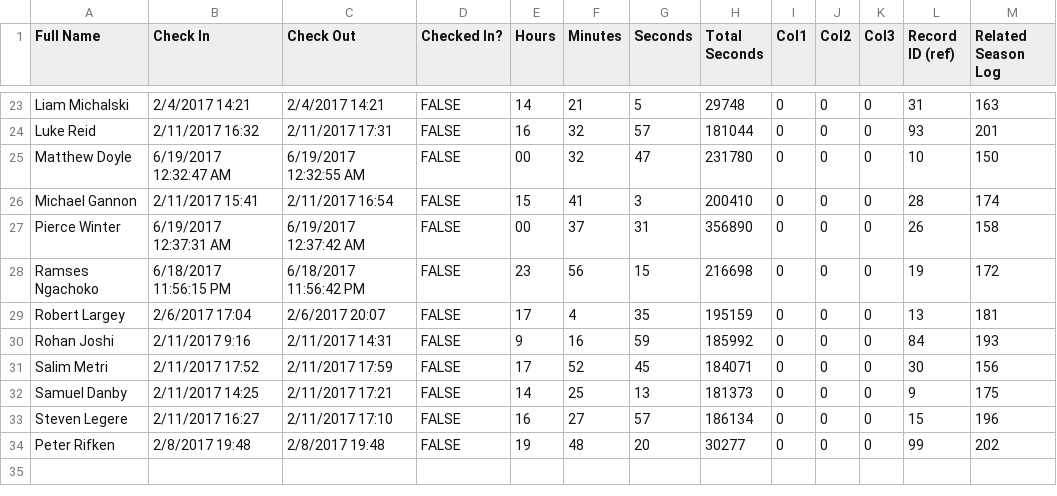
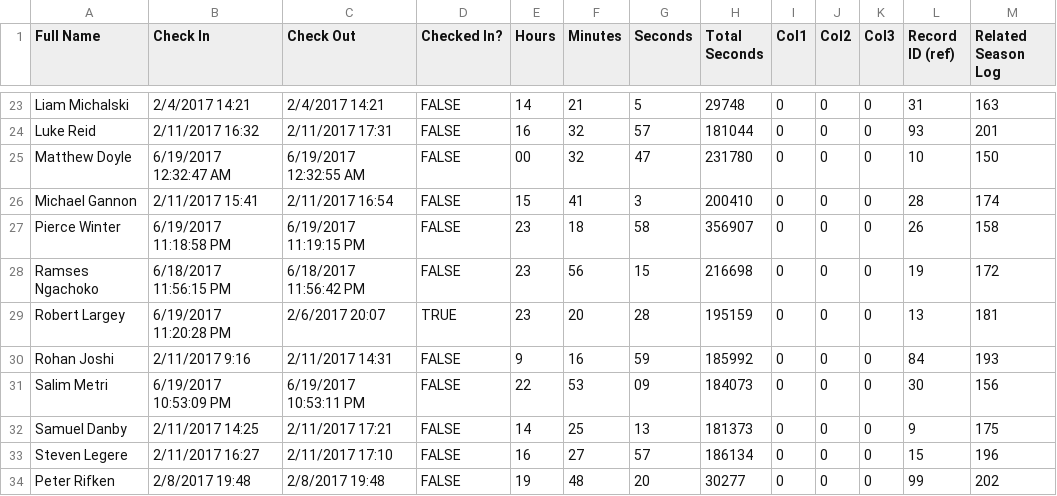
Before and after one commit to prifken/robotics3958, a CSV file: Timekeeper/Data/Data.csv, drawn as a sheet; only a part is shown, gaps mark what is left out; the diff covers the shown part only.

```diff
--- a/Timekeeper/Data/Data.csv
+++ b/Timekeeper/Data/Data.csv
@@ -26,7 +26,7 @@ Matthew Doyle,6/19/2017 12:32:47 AM,6/19/2017 12:32:55 AM,FALSE,00,32,47,231780,
 Michael Gannon,2/11/2017 15:41,2/11/2017 16:54,FALSE,15,41,3,200410,0,0,0,28,174
-Pierce Winter,6/19/2017 12:37:31 AM,6/19/2017 12:37:42 AM,FALSE,00,37,31,356890,0,0,0,26,158
+Pierce Winter,6/19/2017 11:18:58 PM,6/19/2017 11:19:15 PM,FALSE,23,18,58,356907,0,0,0,26,158
 Ramses Ngachoko,6/18/2017 11:56:15 PM,6/18/2017 11:56:42 PM,FALSE,23,56,15,216698,0,0,0,19,172
-Robert Largey,2/6/2017 17:04,2/6/2017 20:07,FALSE,17,4,35,195159,0,0,0,13,181
+Robert Largey,6/19/2017 11:20:28 PM,2/6/2017 20:07,TRUE,23,20,28,195159,0,0,0,13,181
 Rohan Joshi,2/11/2017 9:16,2/11/2017 14:31,FALSE,9,16,59,185992,0,0,0,84,193
-Salim Metri,2/11/2017 17:52,2/11/2017 17:59,FALSE,17,52,45,184071,0,0,0,30,156
+Salim Metri,6/19/2017 10:53:09 PM,6/19/2017 10:53:11 PM,FALSE,22,53,09,184073,0,0,0,30,156
 Samuel Danby,2/11/2017 14:25,2/11/2017 17:21,FALSE,14,25,13,181373,0,0,0,9,175
```
Also changed, not shown: 28 edited cells elsewhere in this file, 28 other files.
